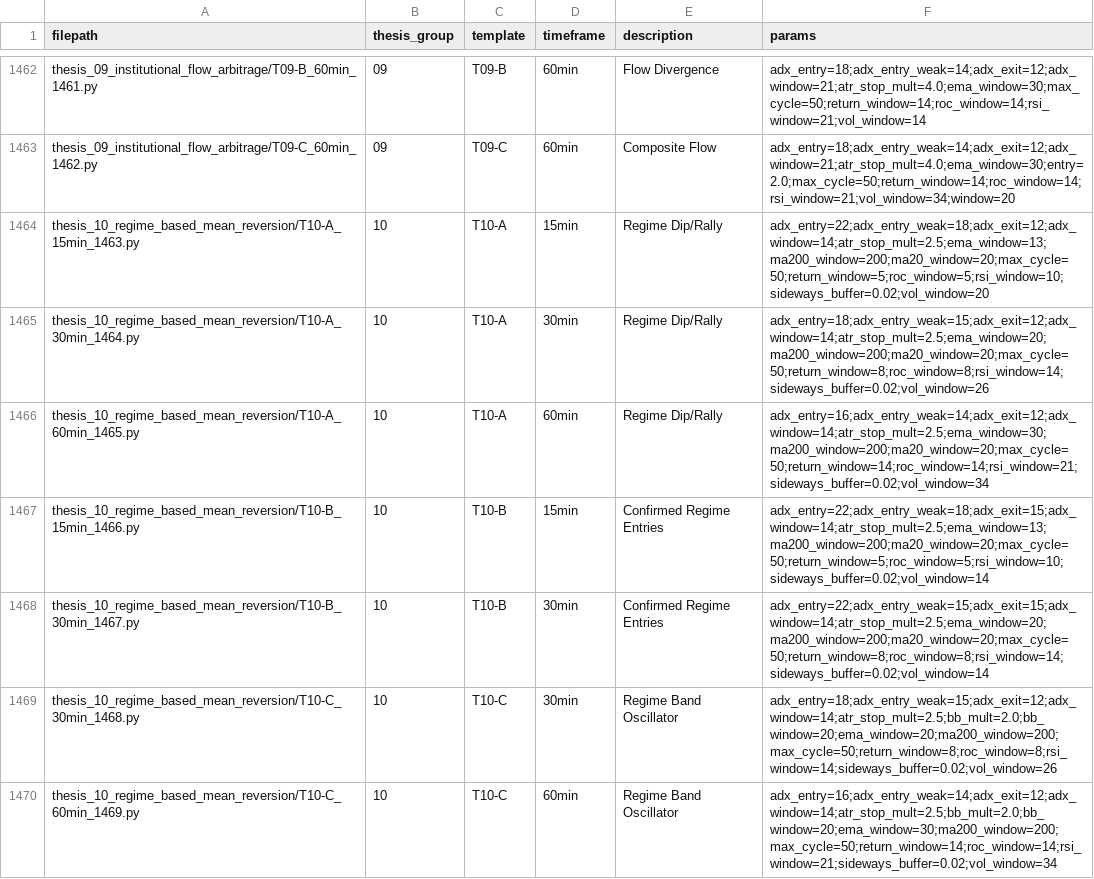
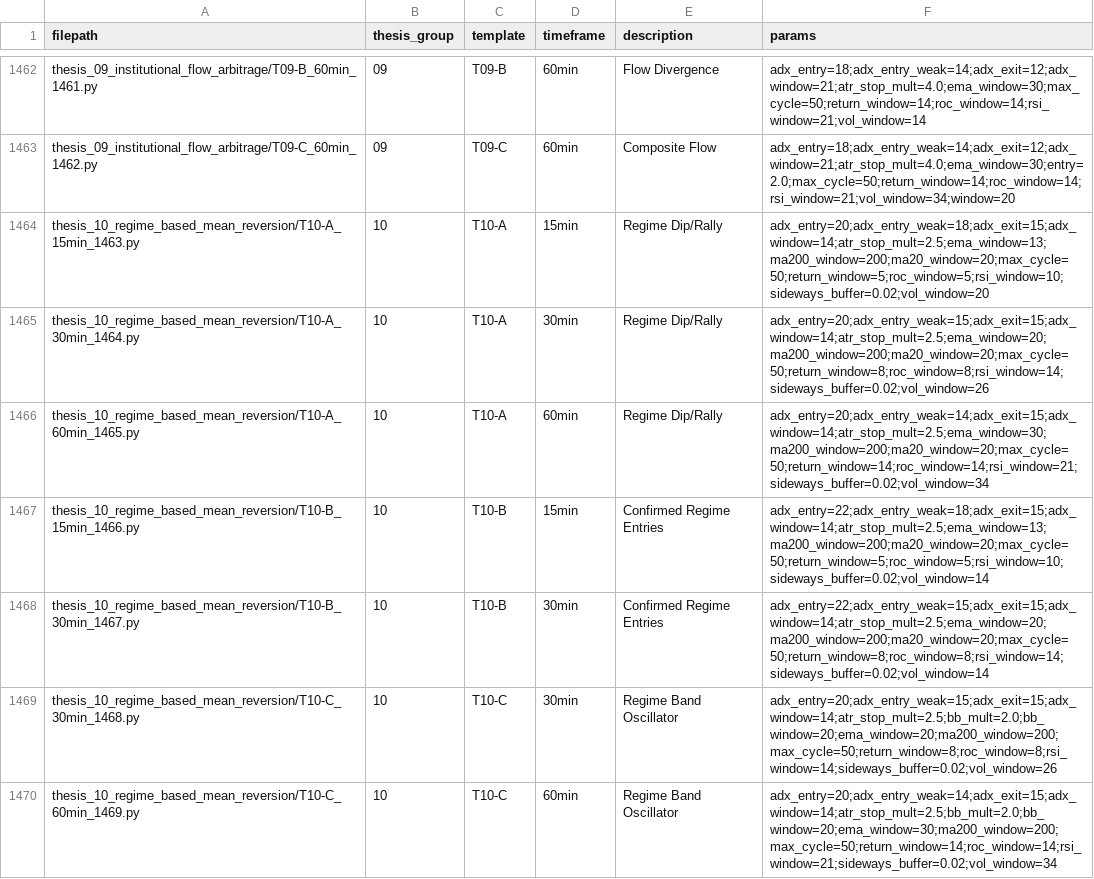
Before and after one commit to ryantr-statinops/Alpha_Stratergy_Agent, a CSV file: output/index.csv, drawn as a sheet; only a part is shown, gaps mark what is left out.

Commit message:
chore(output): regenerate 1469 strategy files — T10 pure ATR stop + ADX thresholds + simplified exit

```diff
--- a/output/index.csv
+++ b/output/index.csv
@@ -1463,8 +1463,8 @@ thesis_09_institutional_flow_arbitrage/T09-B_60min_1461.py,09,T09-B,60min,"Flow
 thesis_09_institutional_flow_arbitrage/T09-C_60min_1462.py,09,T09-C,60min,"Composite Flow","adx_entry=18;adx_entry_weak=14;adx_exit=12;adx_window=21;atr_stop_mult=4.0;ema_window=30;entry=2.0;max_cycle=50;return_window=14;roc_window=14;rsi_window=21;vol_window=34;window=20"
-thesis_10_regime_based_mean_reversion/T10-A_15min_1463.py,10,T10-A,15min,"Regime Dip/Rally","adx_entry=22;adx_entry_weak=18;adx_exit=12;adx_window=14;atr_stop_mult=2.5;ema_window=13;ma200_window=200;ma20_window=20;max_cycle=50;return_window=5;roc_window=5;rsi_window=10;sideways_buffer=0.02;vol_window=20"
-thesis_10_regime_based_mean_reversion/T10-A_30min_1464.py,10,T10-A,30min,"Regime Dip/Rally","adx_entry=18;adx_entry_weak=15;adx_exit=12;adx_window=14;atr_stop_mult=2.5;ema_window=20;ma200_window=200;ma20_window=20;max_cycle=50;return_window=8;roc_window=8;rsi_window=14;sideways_buffer=0.02;vol_window=26"
-thesis_10_regime_based_mean_reversion/T10-A_60min_1465.py,10,T10-A,60min,"Regime Dip/Rally","adx_entry=16;adx_entry_weak=14;adx_exit=12;adx_window=14;atr_stop_mult=2.5;ema_window=30;ma200_window=200;ma20_window=20;max_cycle=50;return_window=14;roc_window=14;rsi_window=21;sideways_buffer=0.02;vol_window=34"
+thesis_10_regime_based_mean_reversion/T10-A_15min_1463.py,10,T10-A,15min,"Regime Dip/Rally","adx_entry=20;adx_entry_weak=18;adx_exit=15;adx_window=14;atr_stop_mult=2.5;ema_window=13;ma200_window=200;ma20_window=20;max_cycle=50;return_window=5;roc_window=5;rsi_window=10;sideways_buffer=0.02;vol_window=20"
+thesis_10_regime_based_mean_reversion/T10-A_30min_1464.py,10,T10-A,30min,"Regime Dip/Rally","adx_entry=20;adx_entry_weak=15;adx_exit=15;adx_window=14;atr_stop_mult=2.5;ema_window=20;ma200_window=200;ma20_window=20;max_cycle=50;return_window=8;roc_window=8;rsi_window=14;sideways_buffer=0.02;vol_window=26"
+thesis_10_regime_based_mean_reversion/T10-A_60min_1465.py,10,T10-A,60min,"Regime Dip/Rally","adx_entry=20;adx_entry_weak=14;adx_exit=15;adx_window=14;atr_stop_mult=2.5;ema_window=30;ma200_window=200;ma20_window=20;max_cycle=50;return_window=14;roc_window=14;rsi_window=21;sideways_buffer=0.02;vol_window=34"
 thesis_10_regime_based_mean_reversion/T10-B_15min_1466.py,10,T10-B,15min,"Confirmed Regime Entries","adx_entry=22;adx_entry_weak=18;adx_exit=15;adx_window=14;atr_stop_mult=2.5;ema_window=13;ma200_window=200;ma20_window=20;max_cycle=50;return_window=5;roc_window=5;rsi_window=10;sideways_buffer=0.02;vol_window=14"
 thesis_10_regime_based_mean_reversion/T10-B_30min_1467.py,10,T10-B,30min,"Confirmed Regime Entries","adx_entry=22;adx_entry_weak=15;adx_exit=15;adx_window=14;atr_stop_mult=2.5;ema_window=20;ma200_window=200;ma20_window=20;max_cycle=50;return_window=8;roc_window=8;rsi_window=14;sideways_buffer=0.02;vol_window=14"
-thesis_10_regime_based_mean_reversion/T10-C_30min_1468.py,10,T10-C,30min,"Regime Band Oscillator","adx_entry=18;adx_entry_weak=15;adx_exit=12;adx_window=14;atr_stop_mult=2.5;bb_mult=2.0;bb_window=20;ema_window=20;ma200_window=200;max_cycle=50;return_window=8;roc_window=8;rsi_window=14;sideways_buffer=0.02;vol_window=26"
-thesis_10_regime_based_mean_reversion/T10-C_60min_1469.py,10,T10-C,60min,"Regime Band Oscillator","adx_entry=16;adx_entry_weak=14;adx_exit=12;adx_window=14;atr_stop_mult=2.5;bb_mult=2.0;bb_window=20;ema_window=30;ma200_window=200;max_cycle=50;return_window=14;roc_window=14;rsi_window=21;sideways_buffer=0.02;vol_window=34"
+thesis_10_regime_based_mean_reversion/T10-C_30min_1468.py,10,T10-C,30min,"Regime Band Oscillator","adx_entry=20;adx_entry_weak=15;adx_exit=15;adx_window=14;atr_stop_mult=2.5;bb_mult=2.0;bb_window=20;ema_window=20;ma200_window=200;max_cycle=50;return_window=8;roc_window=8;rsi_window=14;sideways_buffer=0.02;vol_window=26"
+thesis_10_regime_based_mean_reversion/T10-C_60min_1469.py,10,T10-C,60min,"Regime Band Oscillator","adx_entry=20;adx_entry_weak=14;adx_exit=15;adx_window=14;atr_stop_mult=2.5;bb_mult=2.0;bb_window=20;ema_window=30;ma200_window=200;max_cycle=50;return_window=14;roc_window=14;rsi_window=21;sideways_buffer=0.02;vol_window=34"
```
Also changed, not shown: 7 other files.
